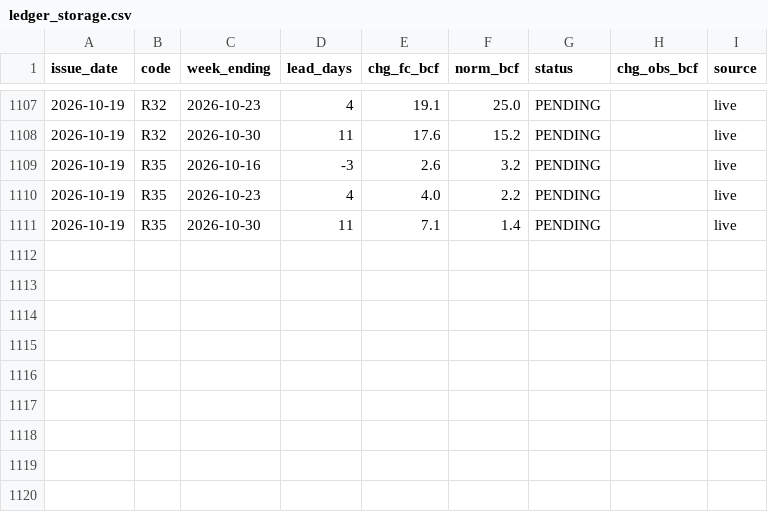
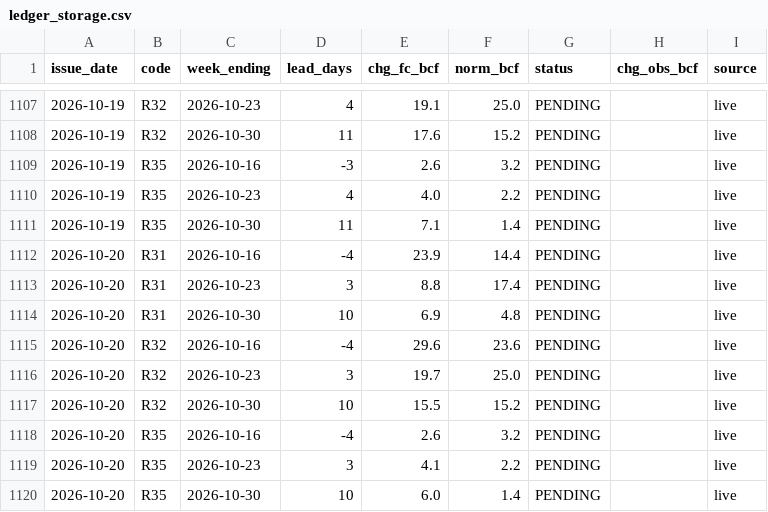
Before and after one commit to quantarram/weather-impacts-dashboard, a CSV file: data/ledger_storage.csv, drawn as a sheet; only a part is shown, gaps mark what is left out.

```diff
--- a/data/ledger_storage.csv
+++ b/data/ledger_storage.csv
@@ -1111 +1111,10 @@ issue_date,code,week_ending,lead_days,chg_fc_bcf,norm_bcf,status,chg_obs_bcf,sou
 2026-10-19,R35,2026-10-30,11,7.1,1.4,PENDING,,live
+2026-10-20,R31,2026-10-16,-4,23.9,14.4,PENDING,,live
+2026-10-20,R31,2026-10-23,3,8.8,17.4,PENDING,,live
+2026-10-20,R31,2026-10-30,10,6.9,4.8,PENDING,,live
+2026-10-20,R32,2026-10-16,-4,29.6,23.6,PENDING,,live
+2026-10-20,R32,2026-10-23,3,19.7,25.0,PENDING,,live
+2026-10-20,R32,2026-10-30,10,15.5,15.2,PENDING,,live
+2026-10-20,R35,2026-10-16,-4,2.6,3.2,PENDING,,live
+2026-10-20,R35,2026-10-23,3,4.1,2.2,PENDING,,live
+2026-10-20,R35,2026-10-30,10,6.0,1.4,PENDING,,live
```
Also changed, not shown: data/ledger_burn.csv, data/ledger_decision_signals.csv, 5 other files.
